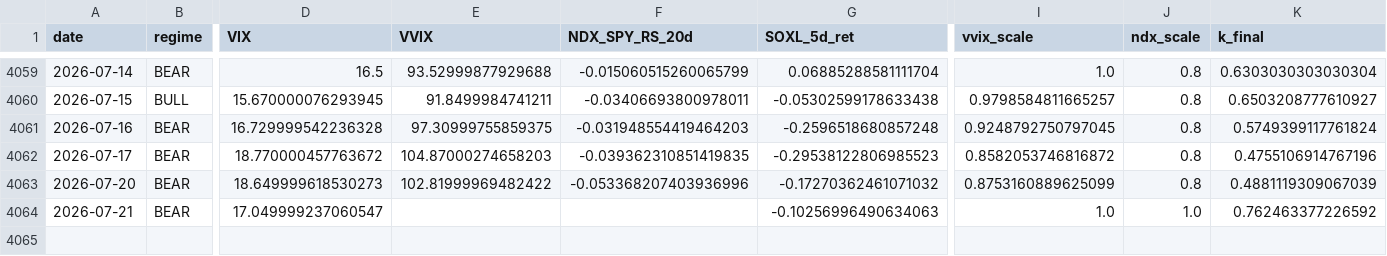
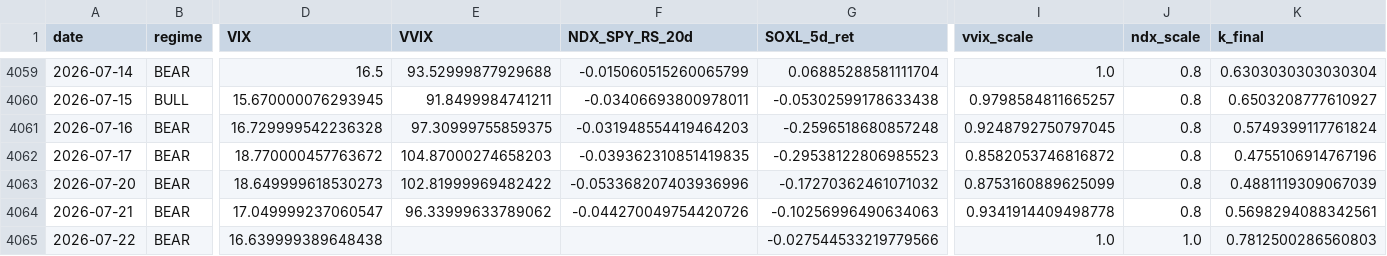
Before and after one commit to sunghakg/bube-v1-dashboard, a CSV file: data/v2_final/signal_diagnostics.csv, drawn as a sheet; only a part is shown, gaps mark what is left out; rows hold the shown columns only; the diff names each change by its address in the sheet, - before the commit and + after, or states it on an @@ line.

```diff
--- a/data/v2_final/signal_diagnostics.csv
+++ b/data/v2_final/signal_diagnostics.csv
-E4064 (VVIX): (empty)
+E4064 (VVIX): 96.33999633789062
-F4064 (NDX_SPY_RS_20d): (empty)
+F4064 (NDX_SPY_RS_20d): -0.044270049754420726
-I4064 (vvix_scale): 1.0
+I4064 (vvix_scale): 0.9341914409498778
-J4064 (ndx_scale): 1.0
+J4064 (ndx_scale): 0.8
-K4064 (k_final): 0.762463377226592
+K4064 (k_final): 0.5698294088342561
+row 4065: 2026-07-22 | BEAR | 16.639999389648438 |  |  | -0.027544533219779566 | 1.0 | 1.0 | 0.7812500286560803
```
Also changed, not shown: data/champ_nomargin/daily.csv, data/champ_nomargin/equity_curves.csv, 12 other files.
